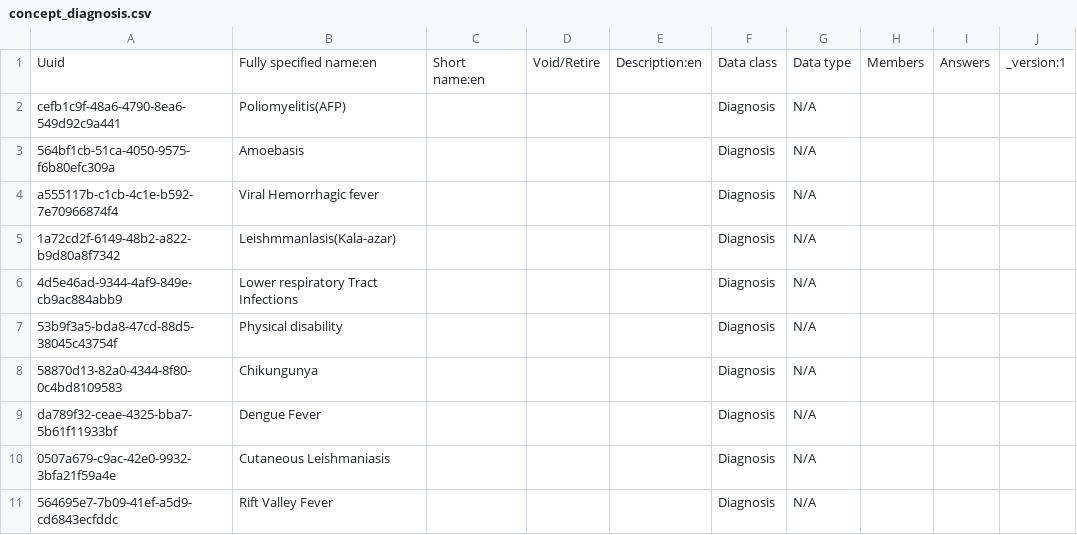
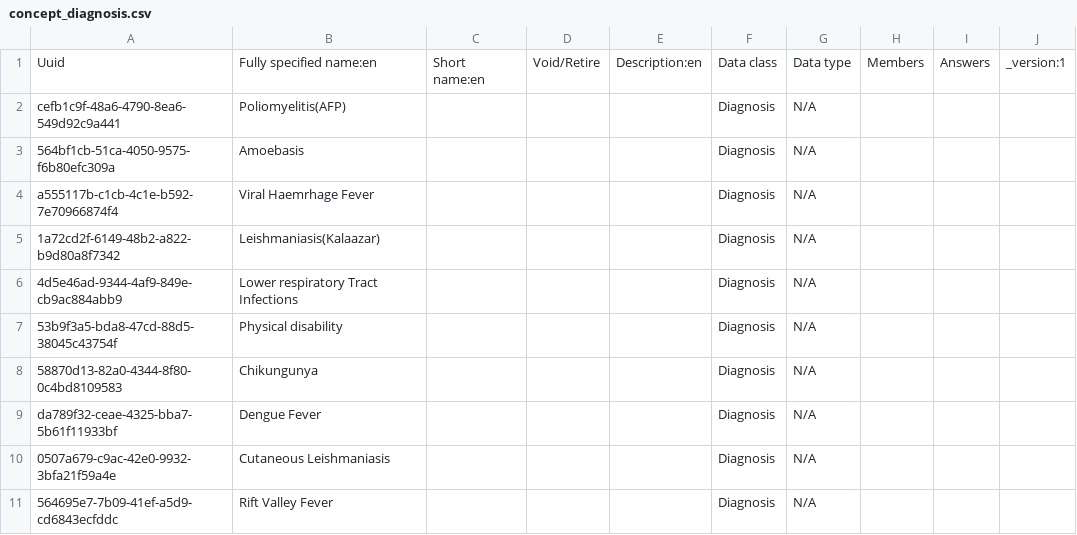
Before and after one commit to IES-VPS-Projects/hmis-metadata, a CSV file: configuration/concepts/concept_diagnosis.csv, drawn as a sheet; only a part is shown; the diff covers the shown part only; the diff names each change by its address in the sheet, - before the commit and + after, or states it on an @@ line.

Commit message:
Issues update 1 (#2)
* Remove exemption concepts per requirement

* Add admission statis to vitals queues

* Retire relationships sql

* Add new diagnosis concepts

```diff
--- a/configuration/concepts/concept_diagnosis.csv
+++ b/configuration/concepts/concept_diagnosis.csv
-B4: Viral Hemorrhagic fever
+B4: Viral Haemrhage Fever
-B5: Leishmmanlasis(Kala-azar)
+B5: Leishmaniasis(Kalaazar)
```
Also changed, not shown: 29 added rows elsewhere in this file, configuration/concepts/concept_death_reasons.csv, configuration/concepts/concept_diagnosis_set_unclassified.csv, 5 other files.
